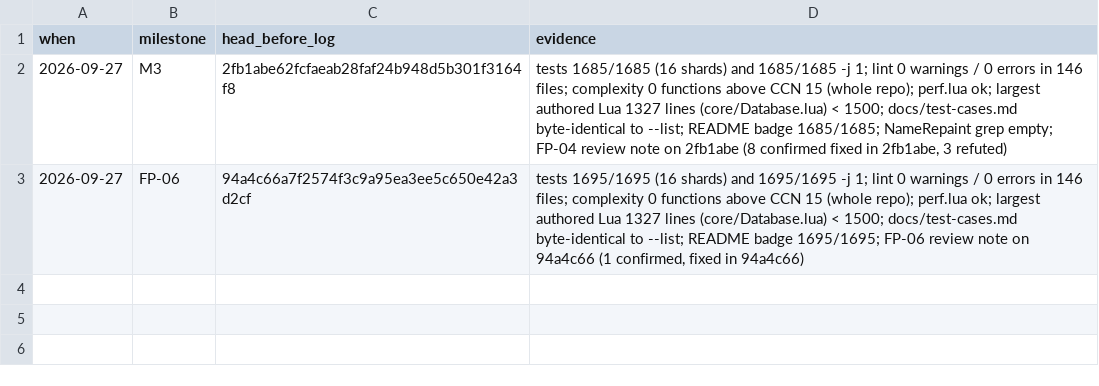
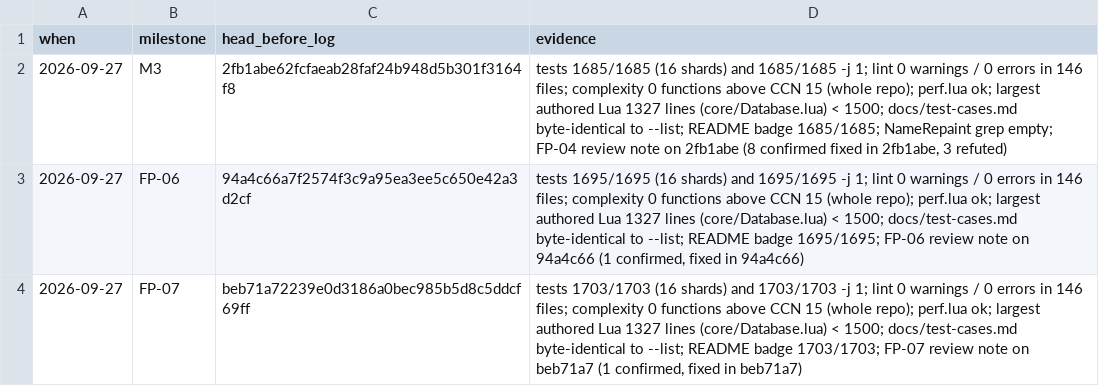
Before and after one commit to tusharsaxena/AuraMaster, a TSV file: docs/superpowers/plans/2026-09-27-font-primer.checkpoints.tsv, drawn as a sheet; the diff names each change by its address in the sheet, - before the commit and + after, or states it on an @@ line.

```diff
--- a/docs/superpowers/plans/2026-09-27-font-primer.checkpoints.tsv
+++ b/docs/superpowers/plans/2026-09-27-font-primer.checkpoints.tsv
+row 4: 2026-09-27 | FP-07 | beb71a72239e0d3186a0bec985b5d8c5ddcf69ff | tests 1703/1703 (16 shards) and 1703/1703 -j 1; lint 0 warnings / 0 errors in 146 files; complexity 0 functions above CCN 15 (whole repo); perf.lua ok; largest authored Lua 1327 lines (core/Database.lua) < 1500; docs/test-cases.md byte-identical to --list; README badge 1703/1703; FP-07 review note on beb71a7 (1 confirmed, fixed in beb71a7)
```
